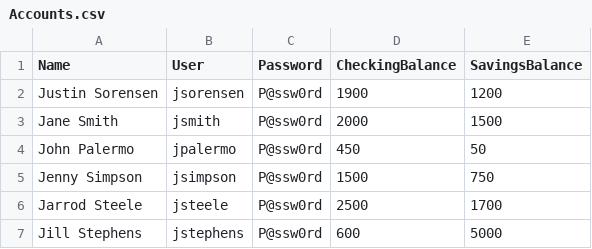
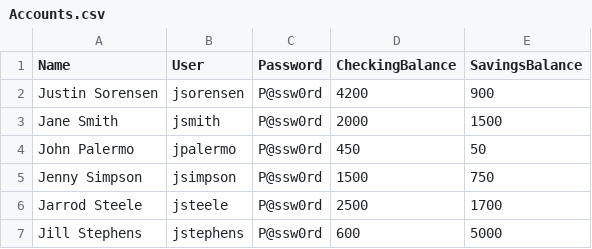
Before and after one commit to justinsorensen2/BankMgr, a CSV file: Accounts.csv, drawn as a sheet.

```diff
--- a/Accounts.csv
+++ b/Accounts.csv
@@ -1,3 +1,3 @@
 Name,User,Password,CheckingBalance,SavingsBalance
-Justin Sorensen,jsorensen,P@ssw0rd,1900,1200
+Justin Sorensen,jsorensen,P@ssw0rd,4200,900
 Jane Smith,jsmith,P@ssw0rd,2000,1500
```
Also changed, not shown: 3 other files.
